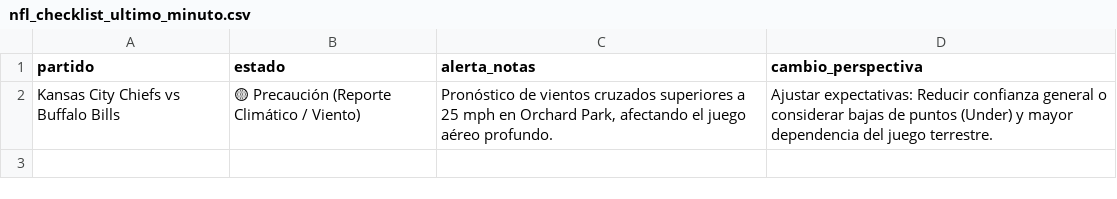
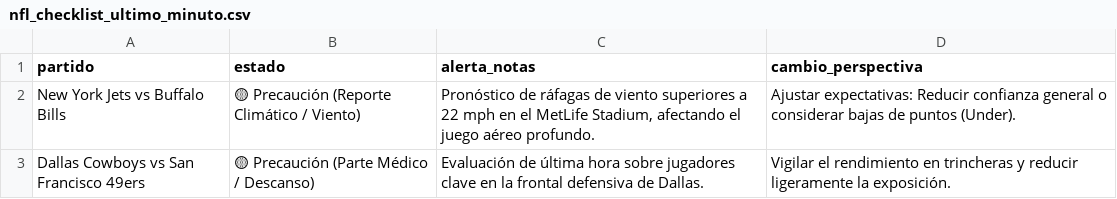
Before and after one commit to cavioc-eng/sabermetriaia, a CSV file: nfl_checklist_ultimo_minuto.csv, drawn as a sheet.

Commit message:
Add files via upload

```diff
--- a/nfl_checklist_ultimo_minuto.csv
+++ b/nfl_checklist_ultimo_minuto.csv
@@ -1,2 +1,3 @@
 partido,estado,alerta_notas,cambio_perspectiva
-Kansas City Chiefs vs Buffalo Bills,🟡 Precaución (Reporte Climático / Viento),"Pronóstico de vientos cruzados superiores a 25 mph en Orchard Park, afectando el juego aéreo profundo.",Ajustar expectativas: Reducir confianza general o considerar bajas de puntos (Under) y mayor dependencia del juego terrestre.
+New York Jets vs Buffalo Bills,🟡 Precaución (Reporte Climático / Viento),"Pronóstico de ráfagas de viento superiores a 22 mph en el MetLife Stadium, afectando el juego aéreo profundo.",Ajustar expectativas: Reducir confianza general o considerar bajas de puntos (Under).
+Dallas Cowboys vs San Francisco 49ers,🟡 Precaución (Parte Médico / Descanso),Evaluación de última hora sobre jugadores clave en la frontal defensiva de Dallas.,Vigilar el rendimiento en trincheras y reducir ligeramente la exposición.
```
